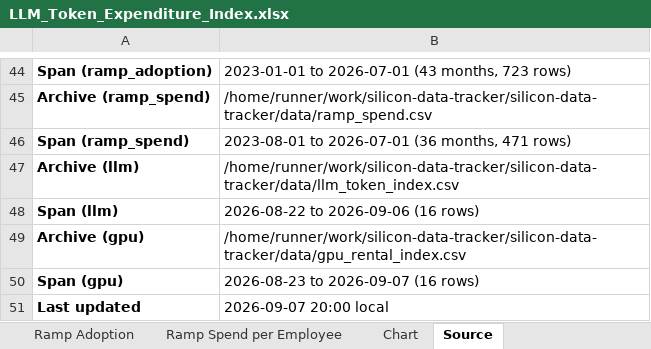
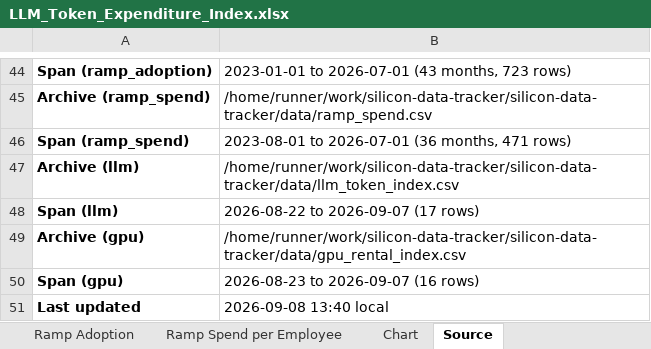
Before and after one commit to xcidjazz/silicon-data-tracker, an Excel workbook: LLM_Token_Expenditure_Index.xlsx, sheet Source, drawn as a sheet; only a part is shown, gaps mark what is left out; values as stored, in another font and other column widths than the file's, no borders; the diff names each change by its address in the sheet, - before the commit and + after, or states it on an @@ line.

```diff
--- a/LLM_Token_Expenditure_Index.xlsx (sheet Source)
+++ b/LLM_Token_Expenditure_Index.xlsx (sheet Source)
-B48: 2026-08-22 to 2026-09-06 (16 rows)
+B48: 2026-08-22 to 2026-09-07 (17 rows)
-B51: 2026-09-07 20:00 local
+B51: 2026-09-08 13:40 local
```
Also changed, not shown: sheet Daily Index, charts or pictures, 1 other file.
